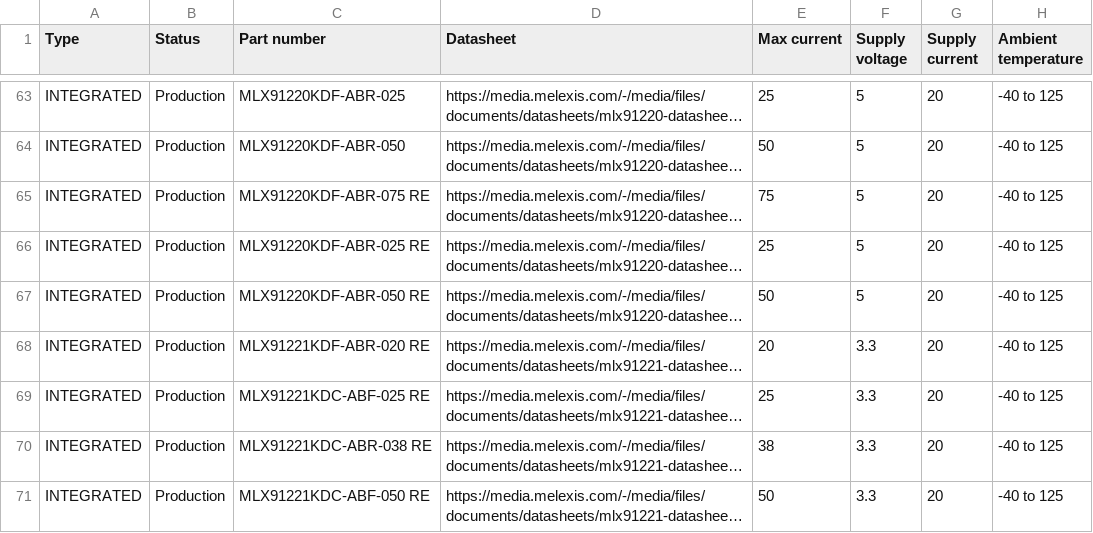
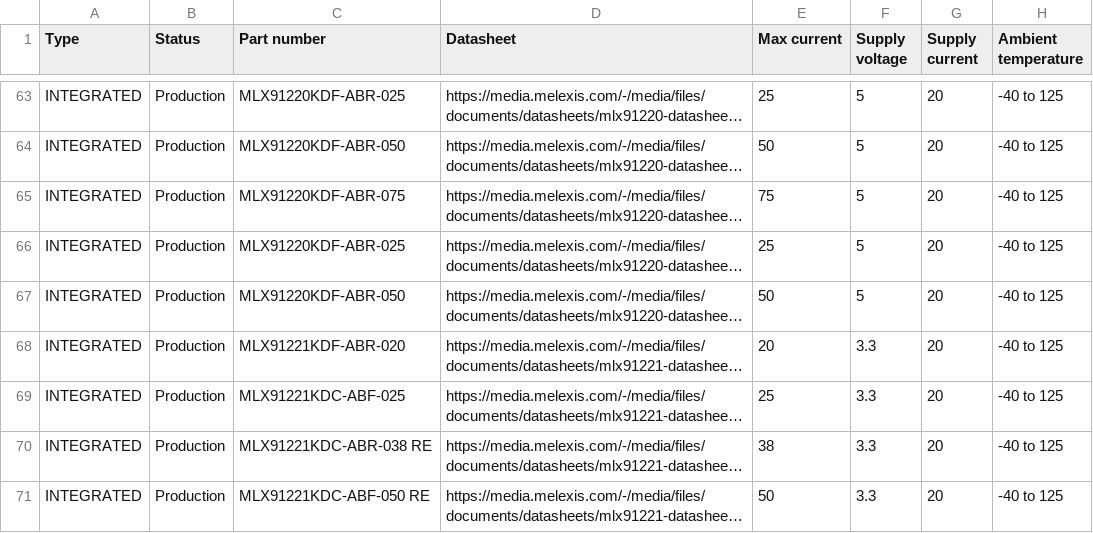
Before and after one commit to MelexisBC/Wizard--Current-Sensor-ICs-Data, a CSV file: Current-Sensor-ICs-Wizard-Data.csv, drawn as a sheet; only a part is shown, gaps mark what is left out; long unchanged cells end in …; the diff names each change by its address in the sheet, - before the commit and + after, or states it on an @@ line.

Commit message:
Wizard - Current sensor ICs - Google sheet updated

```diff
--- a/Current-Sensor-ICs-Wizard-Data.csv
+++ b/Current-Sensor-ICs-Wizard-Data.csv
-C65 (Part number): MLX91220KDF-ABR-075 RE
+C65 (Part number): MLX91220KDF-ABR-075
-C66 (Part number): MLX91220KDF-ABR-025 RE
+C66 (Part number): MLX91220KDF-ABR-025
-C67 (Part number): MLX91220KDF-ABR-050 RE
+C67 (Part number): MLX91220KDF-ABR-050
-C68 (Part number): MLX91221KDF-ABR-020 RE
+C68 (Part number): MLX91221KDF-ABR-020
-C69 (Part number): MLX91221KDC-ABF-025 RE
+C69 (Part number): MLX91221KDC-ABF-025
```
